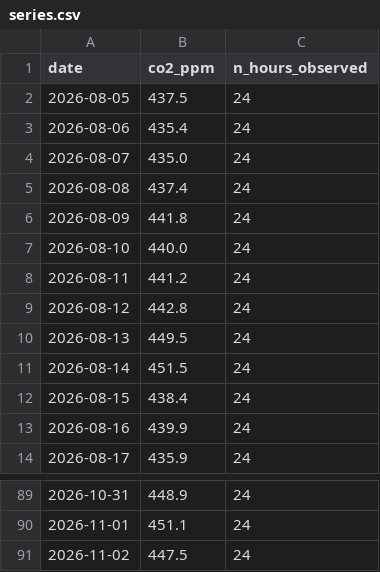
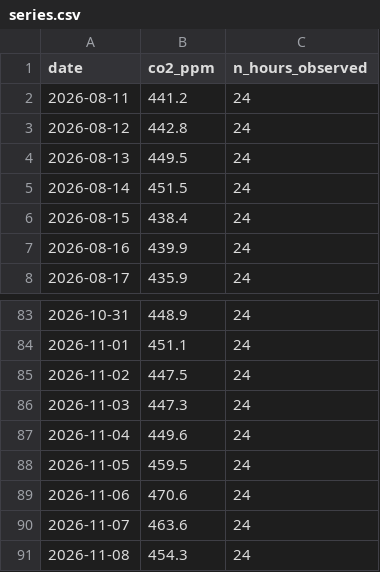
Before and after one commit to BOURDAS-ROUGEAULT-Gaspard-BI-2026/td-time-series, a CSV file: data/series.csv, drawn as a sheet; only a part is shown, gaps mark what is left out.

```diff
--- a/data/series.csv
+++ b/data/series.csv
@@ -1,8 +1,2 @@
 date,co2_ppm,n_hours_observed
-2026-08-05,437.5,24
-2026-08-06,435.4,24
-2026-08-07,435.0,24
-2026-08-08,437.4,24
-2026-08-09,441.8,24
-2026-08-10,440.0,24
 2026-08-11,441.2,24
@@ -91 +85,7 @@ date,co2_ppm,n_hours_observed
 2026-11-02,447.5,24
+2026-11-03,447.3,24
+2026-11-04,449.6,24
+2026-11-05,459.5,24
+2026-11-06,470.6,24
+2026-11-07,463.6,24
+2026-11-08,454.3,24
```
Also changed, not shown: data/series_sydney.csv, 2 other files.
